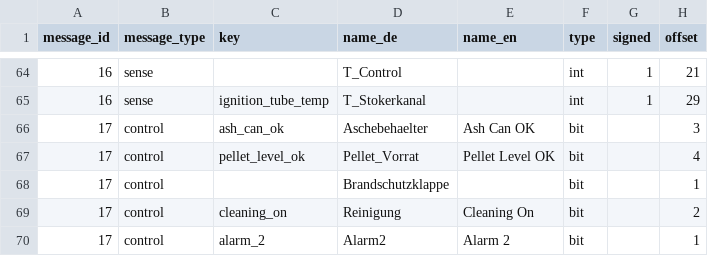
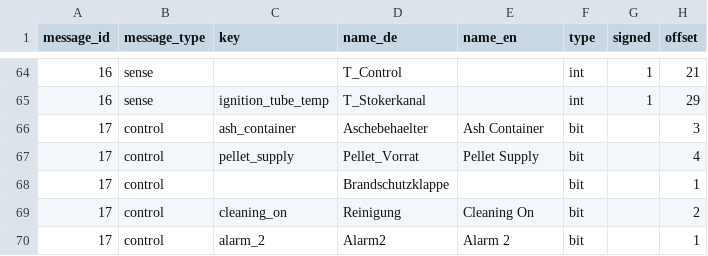
Before and after one commit to canatella/pykwb, a CSV file: pykwb/messages.csv, drawn as a sheet; only a part is shown, gaps mark what is left out; the diff names each change by its address in the sheet, - before the commit and + after, or states it on an @@ line.

Commit message:
Drop the invented "OK" from two message 17 source 2 flag names
'Aschebehaelter' and 'Pellet_Vorrat' are bare nouns, ash container and
pellet supply. The English column rendered them "Ash Can OK" and "Pellet
Level OK", asserting a polarity the German names never claimed, and both
read 0 on a boiler that is demonstrably running normally.

Renamed to "Ash Container" and "Pellet Supply", which state what the bit
refers to without implying what 1 or 0 mean. Only the source 2 rows are
touched; message 32 keeps its existing names so no working installation has
its entity IDs changed.

Polarity of the source 2 control flags is NOT verified. Bit positions have
decent support: source 4, an independent layout, places Alarm 2 and Alarm 1
at the same bits 2 and 3 of its status byte. But on a boiler showing no
alarms on its own display, both read 1, which suggests these are active-low
while the neighbouring flags appear active-high. One sample cannot settle
that, so no inversion is applied and these flags should be treated as
unverified until observed across a burn cycle, an ash removal and a refill.

```diff
--- a/pykwb/messages.csv
+++ b/pykwb/messages.csv
-C66 (key): ash_can_ok
+C66 (key): ash_container
-E66 (name_en): Ash Can OK
+E66 (name_en): Ash Container
-C67 (key): pellet_level_ok
+C67 (key): pellet_supply
-E67 (name_en): Pellet Level OK
+E67 (name_en): Pellet Supply
```
